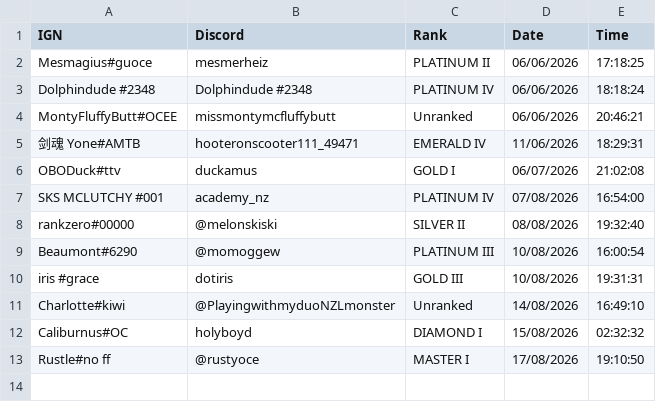
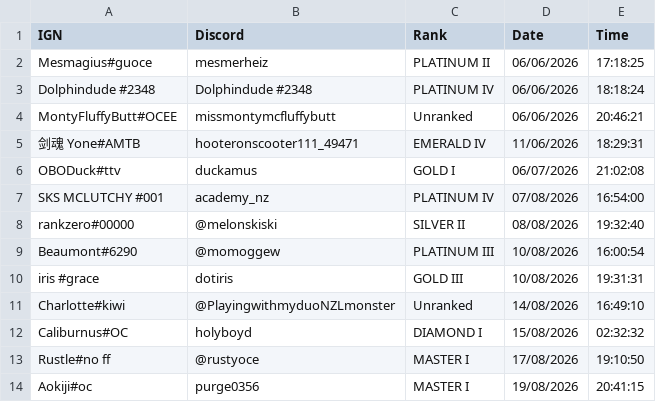
Before and after one commit to nzlrattourney/rattourney, a CSV file: registrations.csv, drawn as a sheet; the diff names each change by its address in the sheet, - before the commit and + after, or states it on an @@ line.

Commit message:
Add tournament registration

```diff
--- a/registrations.csv
+++ b/registrations.csv
+row 14: Aokiji#oc | purge0356 | MASTER I | 19/08/2026 | 20:41:15
```
